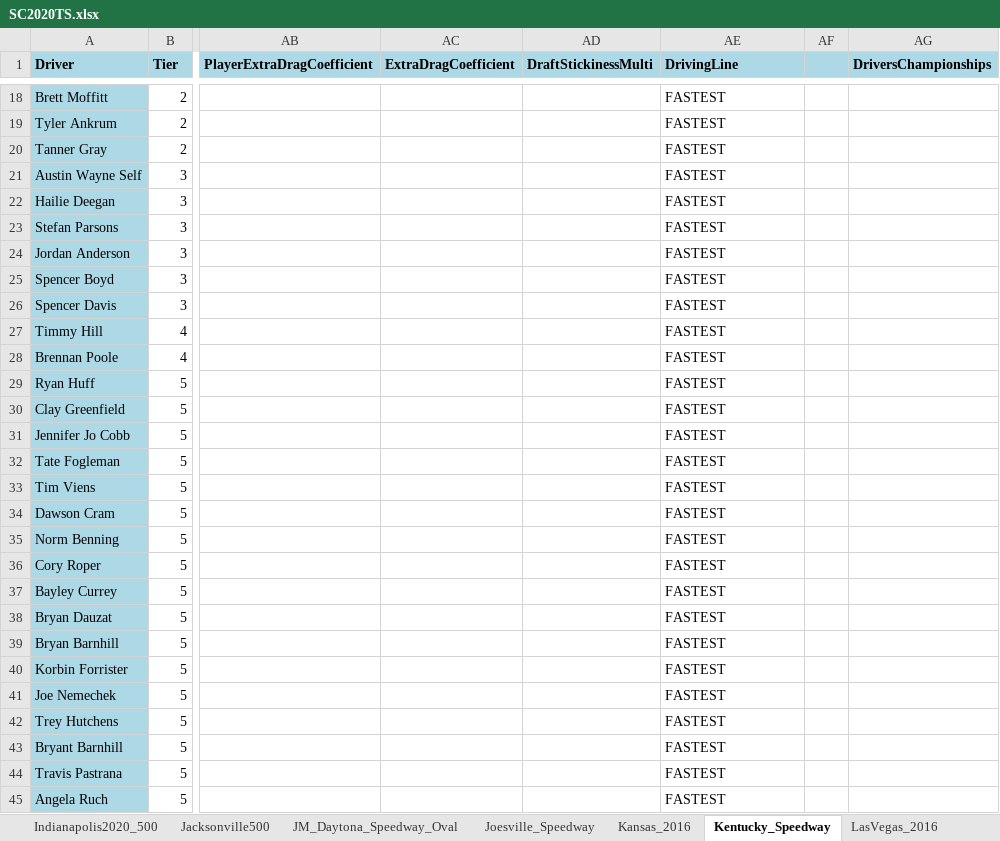
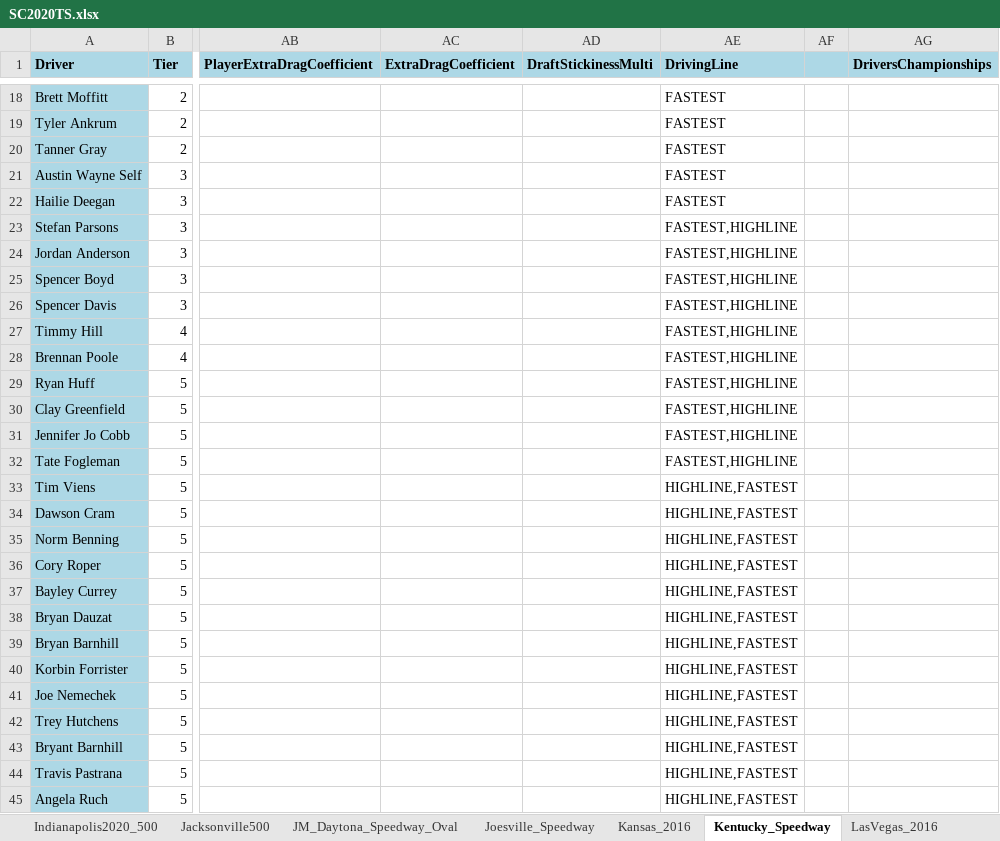
Before and after one commit to dosequis56/rfactorvehicles, an Excel workbook: SC2020TS/SC2020TS.xlsx, sheet Kentucky_Speedway, drawn as a sheet; only a part is shown, gaps mark what is left out; values as stored, in another font and other column widths than the file's, no borders; the diff names each change by its address in the sheet, - before the commit and + after, or states it on an @@ line.

```diff
--- a/SC2020TS/SC2020TS.xlsx (sheet Kentucky_Speedway)
+++ b/SC2020TS/SC2020TS.xlsx (sheet Kentucky_Speedway)
-AE23:AE32 (DrivingLine): FASTEST
+AE23:AE32 (DrivingLine): FASTEST,HIGHLINE
-AE33:AE45 (DrivingLine): FASTEST
+AE33:AE45 (DrivingLine): HIGHLINE,FASTEST
```
Also changed, not shown: sheet Martinsville_Speedway, sheet Bristol_2016, sheet Martinsville_2016, sheet Track_Params, other sheet tabs, 3 other files.
